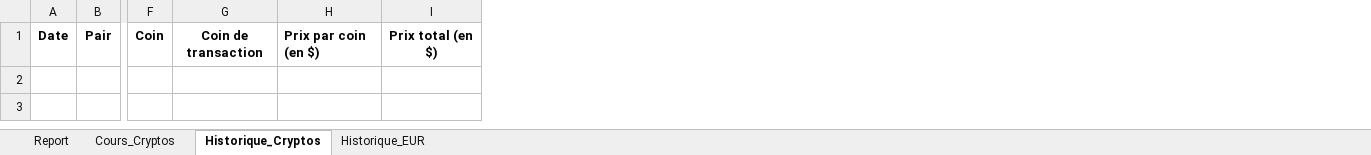
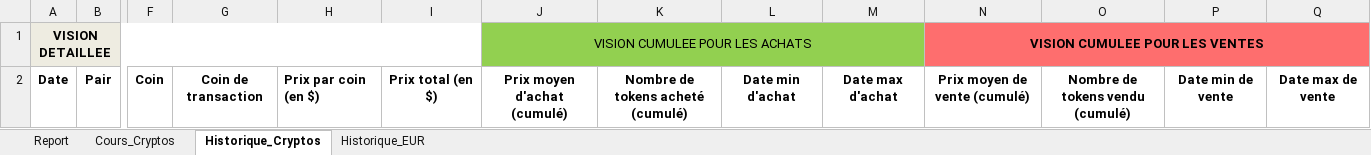
Before and after one commit to Spychips/Crypto_portfolio, an Excel workbook: data/template_portfolio_v2.xlsx, sheet Historique_Cryptos, drawn as a sheet; only a part is shown, gaps mark what is left out; values as stored, in another font and other column widths than the file's, no borders; addresses are those after the commit; rows hold the shown columns only; the diff names each change by its address in the sheet, - before the commit and + after, or states it on an @@ line.

```diff
--- a/data/template_portfolio_v2.xlsx (sheet Historique_Cryptos)
+++ b/data/template_portfolio_v2.xlsx (sheet Historique_Cryptos)
+column J, row 2: Prix moyen d'achat (cumulé)
+column K, row 2: Nombre de tokens acheté (cumulé)
+column L, row 2: Date min d'achat
+column M, row 2: Date max d'achat
+column N, row 2: Prix moyen de vente (cumulé)
+column O, row 2: Nombre de tokens vendu (cumulé)
+column P, row 2: Date min de vente
+column Q, row 2: Date max de vente
+row 1: VISION DETAILLEE |  |  |  |  |  | VISION CUMULEE POUR LES ACHATS |  |  |  | VISION CUMULEE POUR LES VENTES
```
Also changed, not shown: sheet Report, data/Suivi_portefeuille_20210404.xlsx, 3 other files.
